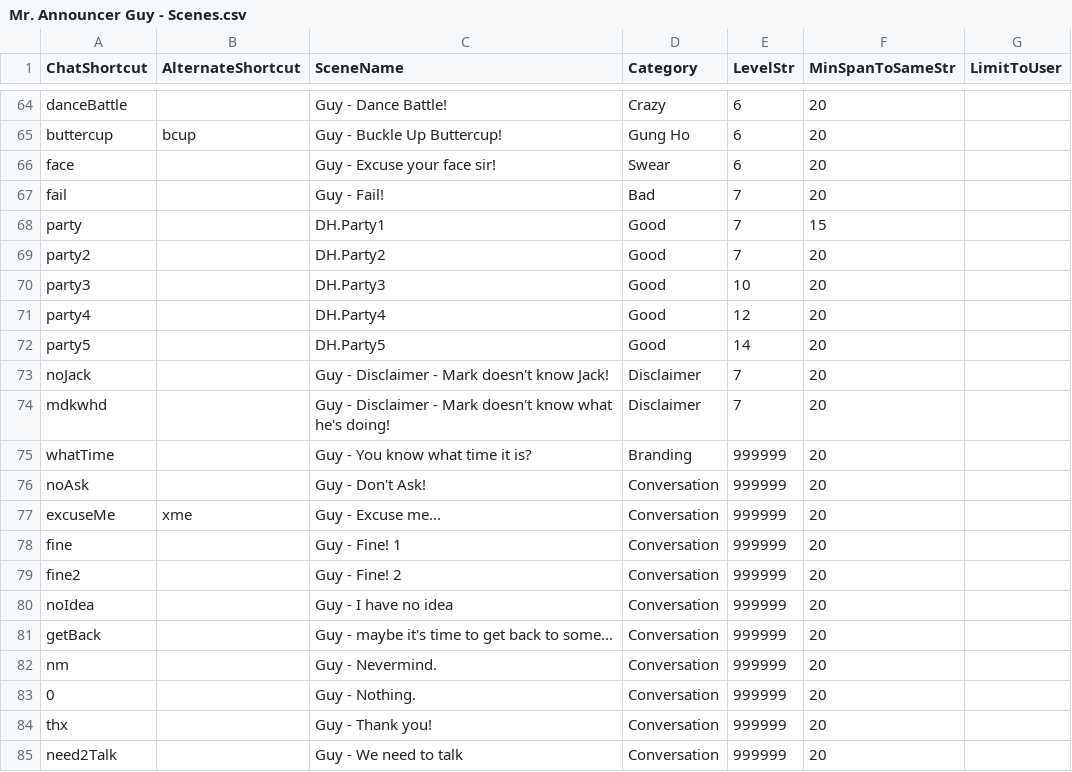
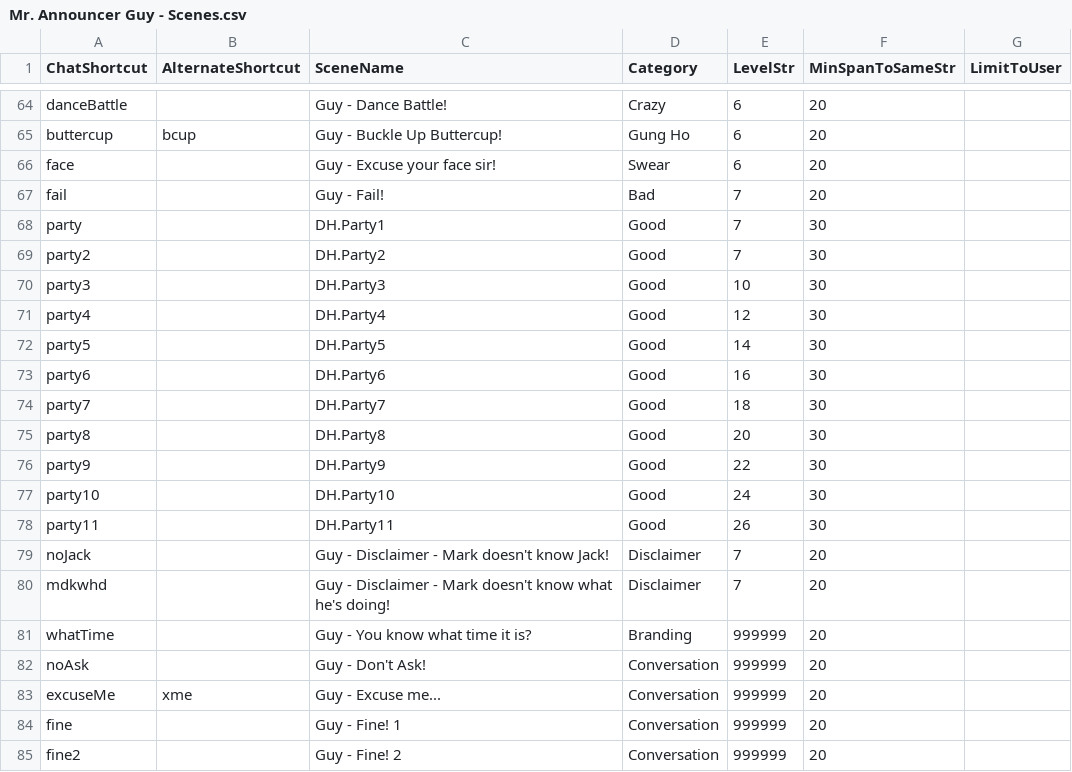
Before and after one commit to MillerMark/MrAnnouncerBot, a CSV file: MrAnnouncerBot/Data/Mr. Announcer Guy - Scenes.csv, drawn as a sheet; only a part is shown, gaps mark what is left out; the shorter side is filled out with more unchanged rows.

```diff
--- a/MrAnnouncerBot/Data/Mr. Announcer Guy - Scenes.csv
+++ b/MrAnnouncerBot/Data/Mr. Announcer Guy - Scenes.csv
@@ -67,7 +67,13 @@ face,,Guy - Excuse your face sir!,Swear,6,20,
 fail,,Guy - Fail!,Bad,7,20,
-party,,DH.Party1,Good,7,15,
-party2,,DH.Party2,Good,7,20,
-party3,,DH.Party3,Good,10,20,
-party4,,DH.Party4,Good,12,20,
-party5,,DH.Party5,Good,14,20,
+party,,DH.Party1,Good,7,30,
+party2,,DH.Party2,Good,7,30,
+party3,,DH.Party3,Good,10,30,
+party4,,DH.Party4,Good,12,30,
+party5,,DH.Party5,Good,14,30,
+party6,,DH.Party6,Good,16,30,
+party7,,DH.Party7,Good,18,30,
+party8,,DH.Party8,Good,20,30,
+party9,,DH.Party9,Good,22,30,
+party10,,DH.Party10,Good,24,30,
+party11,,DH.Party11,Good,26,30,
 noJack,,Guy - Disclaimer - Mark doesn't know Jack!,Disclaimer,7,20,
```
Also changed, not shown: 17 other files.
